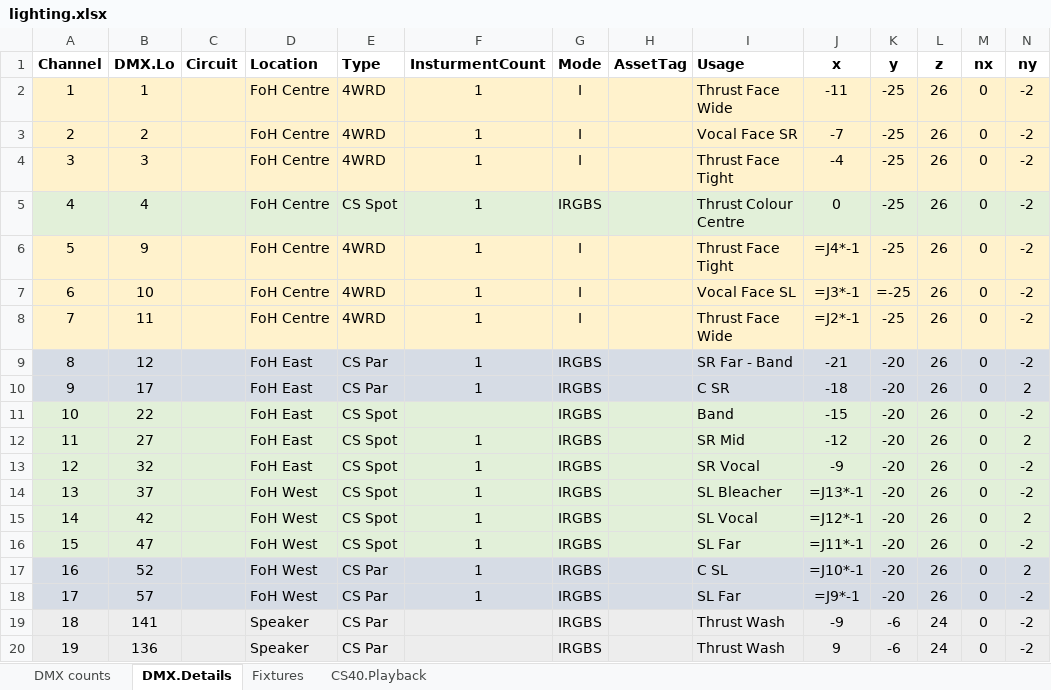
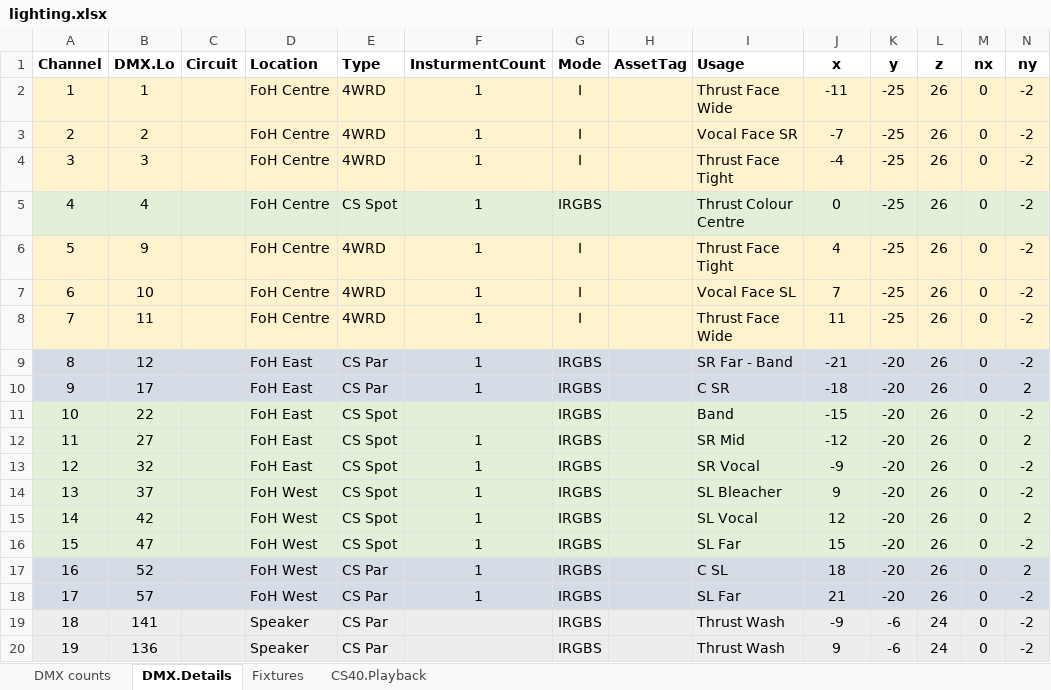
Before and after one commit to avmaint/uacdata, an Excel workbook: lighting.xlsx, sheet DMX.Details, drawn as a sheet; only a part is shown; values as stored, in another font and other column widths than the file's, no borders; formulas without a stored value are shown as written; the diff names each change by its address in the sheet, - before the commit and + after, or states it on an @@ line.

```diff
--- a/lighting.xlsx (sheet DMX.Details)
+++ b/lighting.xlsx (sheet DMX.Details)
-J6 (x): =J4*-1
+J6 (x): 4
-J7 (x): =J3*-1
+J7 (x): 7
-K7 (y): =-25
+K7 (y): -25
-J8 (x): =J2*-1
+J8 (x): 11
-J14 (x): =J13*-1
+J14 (x): 9
-J15 (x): =J12*-1
+J15 (x): 12
-J16 (x): =J11*-1
+J16 (x): 15
-J17 (x): =J10*-1
+J17 (x): 18
-J18 (x): =J9*-1
+J18 (x): 21
```
Also changed, not shown: sheet Fixtures, sheet DMX counts, hidden cells.
